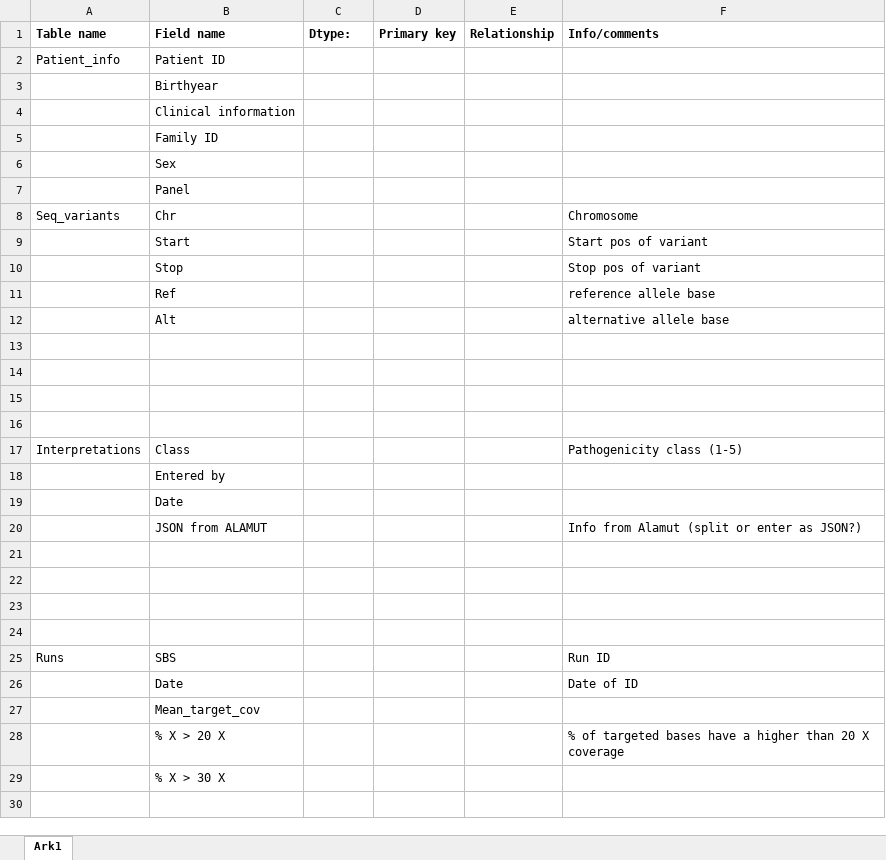
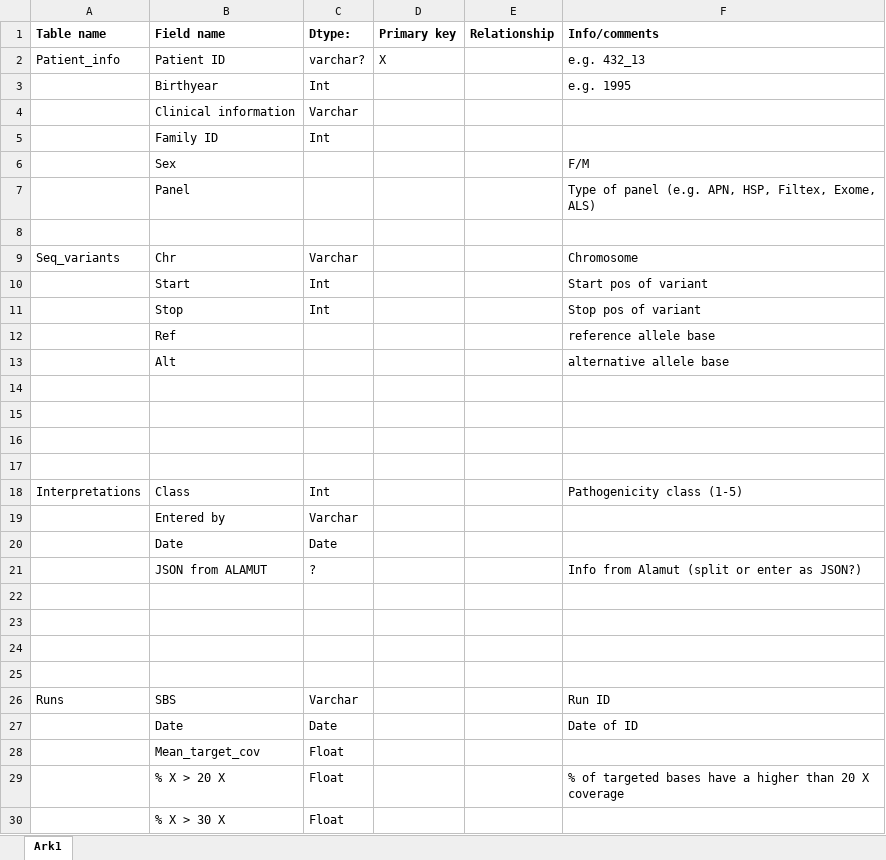
Before and after one commit to oyvindbusk/Intervar, an Excel workbook: docs/DB_tables.xlsx, sheet Ark1, drawn as a sheet; values as stored, in another font and other column widths than the file's, no borders; addresses are those after the commit; the diff names each change by its address in the sheet, - before the commit and + after, or states it on an @@ line.

Commit message:
Updated excel sheet with DB details.

```diff
--- a/docs/DB_tables.xlsx (sheet Ark1)
+++ b/docs/DB_tables.xlsx (sheet Ark1)
-C2 (Dtype:): (empty)
+C2 (Dtype:): varchar?
-D2 (Primary key): (empty)
+D2 (Primary key): X
-F2 (Info/comments): (empty)
+F2 (Info/comments): e.g. 432_13
-C3 (Dtype:): (empty)
+C3 (Dtype:): Int
-F3 (Info/comments): (empty)
+F3 (Info/comments): e.g. 1995
-C4 (Dtype:): (empty)
+C4 (Dtype:): Varchar
-C5 (Dtype:): (empty)
+C5 (Dtype:): Int
-F6 (Info/comments): (empty)
+F6 (Info/comments): F/M
-F7 (Info/comments): (empty)
+F7 (Info/comments): Type of panel (e.g. APN, HSP, Filtex, Exome, ALS)
+row 8: (empty)
-C9 (Dtype:): (empty)
+C9 (Dtype:): Varchar
-C10:C11 (Dtype:): (empty)
+C10:C11 (Dtype:): Int
-C18 (Dtype:): (empty)
+C18 (Dtype:): Int
-C19 (Dtype:): (empty)
+C19 (Dtype:): Varchar
-C20 (Dtype:): (empty)
+C20 (Dtype:): Date
-C21 (Dtype:): (empty)
+C21 (Dtype:): ?
-C26 (Dtype:): (empty)
+C26 (Dtype:): Varchar
-C27 (Dtype:): (empty)
+C27 (Dtype:): Date
-C28:C30 (Dtype:): (empty)
+C28:C30 (Dtype:): Float
```
Also changed, not shown: 1 other file.
